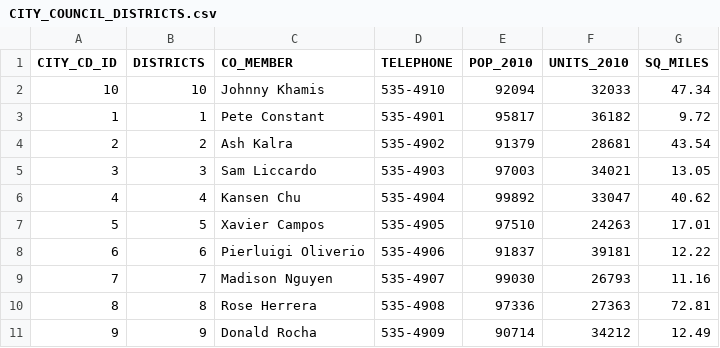
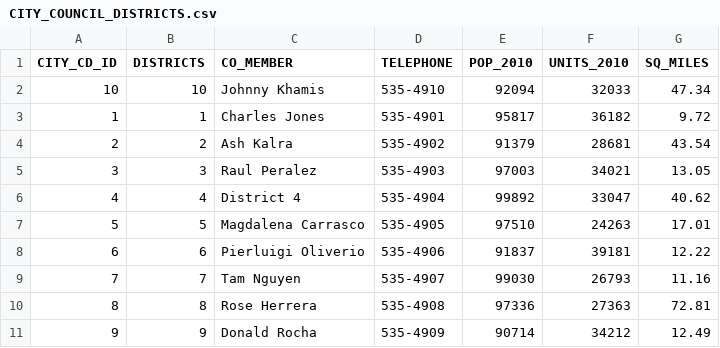
Before and after one commit to sanjosegis/gis-open-data, a CSV file: City_Council_Districts/CITY_COUNCIL_DISTRICTS.csv, drawn as a sheet.

```diff
--- a/City_Council_Districts/CITY_COUNCIL_DISTRICTS.csv
+++ b/City_Council_Districts/CITY_COUNCIL_DISTRICTS.csv
@@ -2,9 +2,9 @@ CITY_CD_ID,DISTRICTS,CO_MEMBER,TELEPHONE,POP_2010,UNITS_2010,SQ_MILES
 10,10,Johnny Khamis,535-4910,92094,32033,47.34
-1,1,Pete Constant,535-4901,95817,36182,9.72
+1,1,Charles Jones,535-4901,95817,36182,9.72
 2,2,Ash Kalra,535-4902,91379,28681,43.54
-3,3,Sam Liccardo,535-4903,97003,34021,13.05
-4,4,Kansen Chu,535-4904,99892,33047,40.62
-5,5,Xavier Campos,535-4905,97510,24263,17.01
+3,3,Raul Peralez,535-4903,97003,34021,13.05
+4,4,District 4,535-4904,99892,33047,40.62
+5,5,Magdalena Carrasco,535-4905,97510,24263,17.01
 6,6,Pierluigi Oliverio,535-4906,91837,39181,12.22
-7,7,Madison Nguyen,535-4907,99030,26793,11.16
+7,7,Tam Nguyen,535-4907,99030,26793,11.16
 8,8,Rose Herrera,535-4908,97336,27363,72.81
```
Also changed, not shown: Storm_Sewer/Storm_Outfall.csv, Storm_Sewer/Storm_Overland_Drain.csv, 57 other files.
